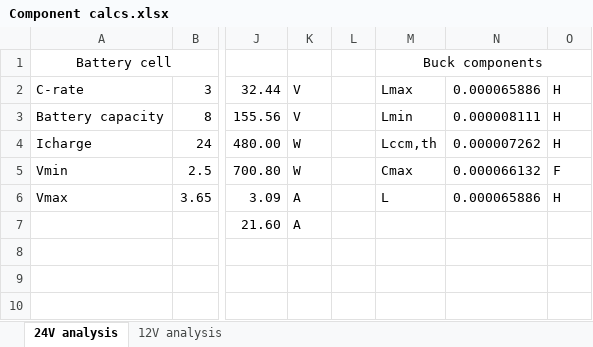
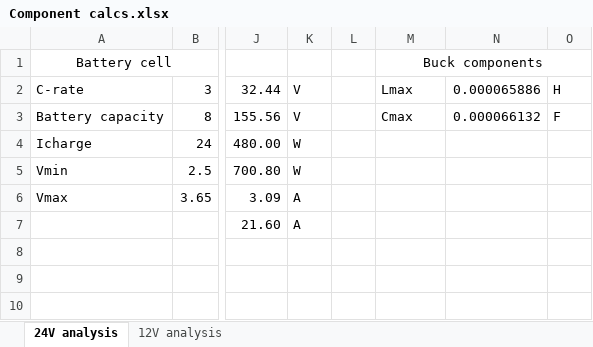
Before and after one commit to 23vsgroi/Battery-Charger, an Excel workbook: Battery Charger Project/Excel/Calculations/Component calcs.xlsx, sheet 24V analysis, drawn as a sheet; only a part is shown, gaps mark what is left out; values as stored, in another font and other column widths than the file's, no borders; the diff names each change by its address in the sheet, - before the commit and + after, or states it on an @@ line.

Commit message:
Excel,Matlab,Plecs additons
I made the plecs simulation so that the two circuits would show the absolute worst current or voltage ripple. I worked to intigrate 12V and 24V analysis together by using excel to find that absolute worst cap and indu value if only one was used in all cases. updated Matlab simulation to have 12V and implemented a graph.

```diff
--- a/Battery Charger Project/Excel/Calculations/Component calcs.xlsx (sheet 24V analysis)
+++ b/Battery Charger Project/Excel/Calculations/Component calcs.xlsx (sheet 24V analysis)
-M3: Lmin
+M3: Cmax
-N3: 0.000008111
+N3: 0.000066132
-O3: H
+O3: F
-M4: Lccm,th
+M4: (empty)
-N4: 0.000007262
+N4: (empty)
-O4: H
+O4: (empty)
-M5: Cmax
+M5: (empty)
-N5: 0.000066132
+N5: (empty)
-O5: F
+O5: (empty)
-M6: L
+M6: (empty)
-N6: 0.000065886
+N6: (empty)
-O6: H
+O6: (empty)
```
Also changed, not shown: sheet 12V analysis, 7 other files.
